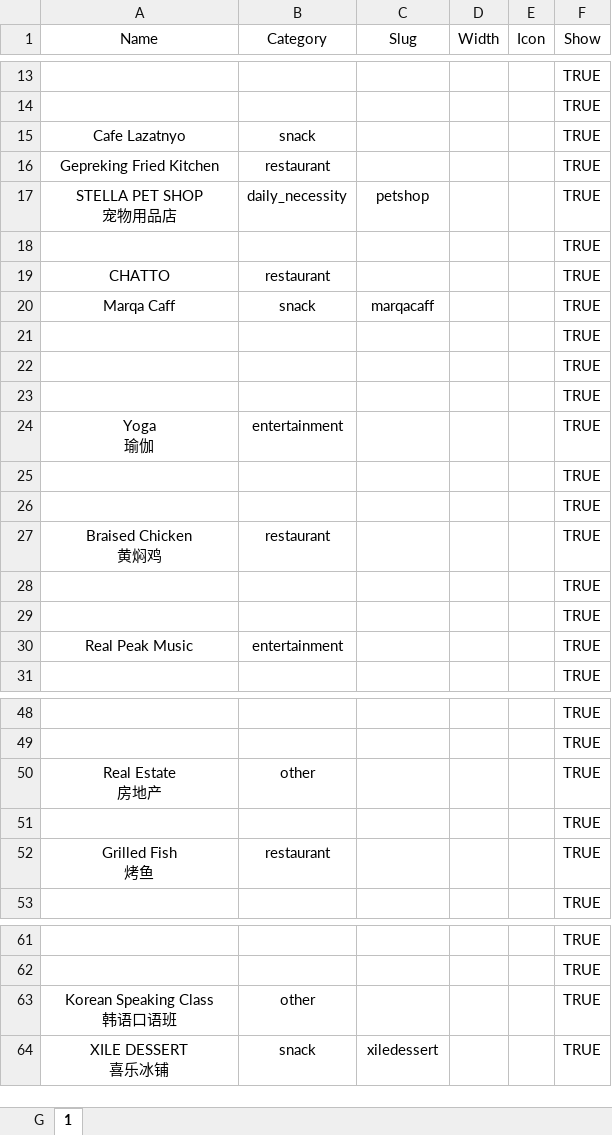
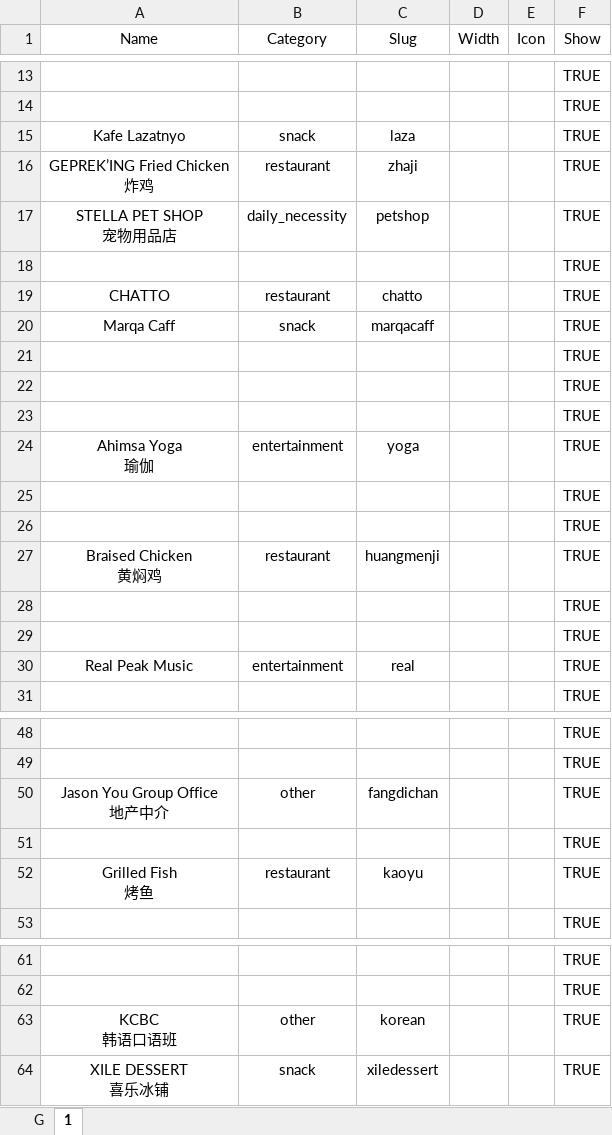
Before and after one commit to Fovir-GitHub/xmum-map, an Excel workbook: src/data/bell_avenue.xlsx, sheet 1, drawn as a sheet; only a part is shown, gaps mark what is left out; values as stored, in another font and other column widths than the file's, no borders; ↵ is a line break in a cell; the diff covers the shown part only; the diff names each change by its address in the sheet, - before the commit and + after, or states it on an @@ line.

Commit message:
feat: Update bell_avenue

```diff
--- a/src/data/bell_avenue.xlsx (sheet 1)
+++ b/src/data/bell_avenue.xlsx (sheet 1)
-A15 (Name): Cafe Lazatnyo
+A15 (Name): Kafe Lazatnyo
-C15 (Slug): (empty)
+C15 (Slug): laza
-A16 (Name): Gepreking Fried Kitchen
+A16 (Name): GEPREK’ING Fried Chicken ↵ 炸鸡
-C16 (Slug): (empty)
+C16 (Slug): zhaji
-C19 (Slug): (empty)
+C19 (Slug): chatto
-A24 (Name): Yoga ↵ 瑜伽
+A24 (Name): Ahimsa Yoga ↵ 瑜伽
-C24 (Slug): (empty)
+C24 (Slug): yoga
-C27 (Slug): (empty)
+C27 (Slug): huangmenji
-C30 (Slug): (empty)
+C30 (Slug): real
-A50 (Name): Real Estate ↵ 房地产
+A50 (Name): Jason You Group Office ↵ 地产中介
-C50 (Slug): (empty)
+C50 (Slug): fangdichan
-C52 (Slug): (empty)
+C52 (Slug): kaoyu
-A63 (Name): Korean Speaking Class ↵ 韩语口语班
+A63 (Name): KCBC ↵ 韩语口语班
-C63 (Slug): (empty)
+C63 (Slug): korean
```
Also changed, not shown: 3 edited cells elsewhere in this sheet, sheet G, 1 other file.
